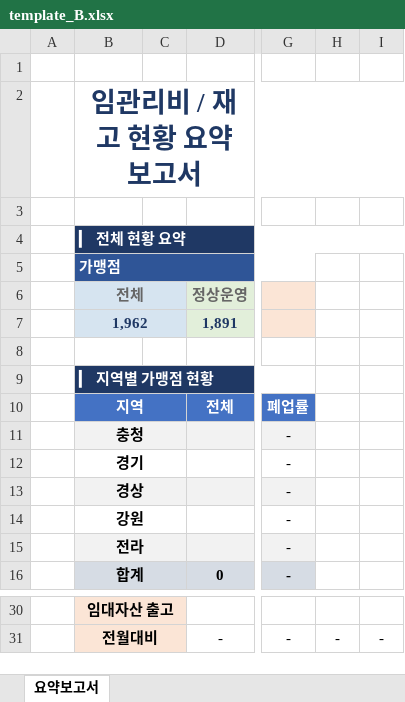
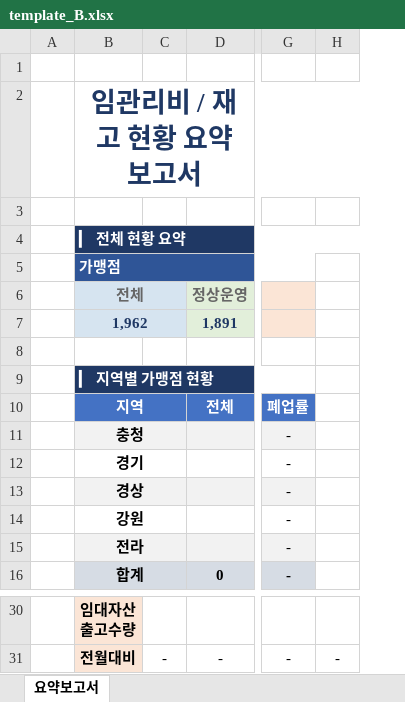
Before and after one commit to Limjungtaek/Report_Limjt, an Excel workbook: my_project/templates/template_B.xlsx, sheet 요약보고서, drawn as a sheet; only a part is shown, gaps mark what is left out; values as stored, in another font and other column widths than the file's, no borders; charts and pictures not drawn; removed rows and columns are numbered as before the commit, all else as after; ↵ is a line break in a cell; the diff covers the shown part only; the diff names each change by its address in the sheet, - before the commit and + after, or states it on an @@ line.

```diff
--- a/my_project/templates/template_B.xlsx (sheet 요약보고서)
+++ b/my_project/templates/template_B.xlsx (sheet 요약보고서)
-column C, empty
+column C, row 31: -
-column H, row 31: -
-B30 (전체): 임대자산 출고
+B30 (전체): 임대자산 ↵ 출고수량
-B30:C30 merged
-B31:C31 merged
```
Also changed, not shown: 5 added rows, 5 removed rows, 7 edited cells, cell formats and merged cells elsewhere in this sheet, formulas that keep their value, charts or pictures.
